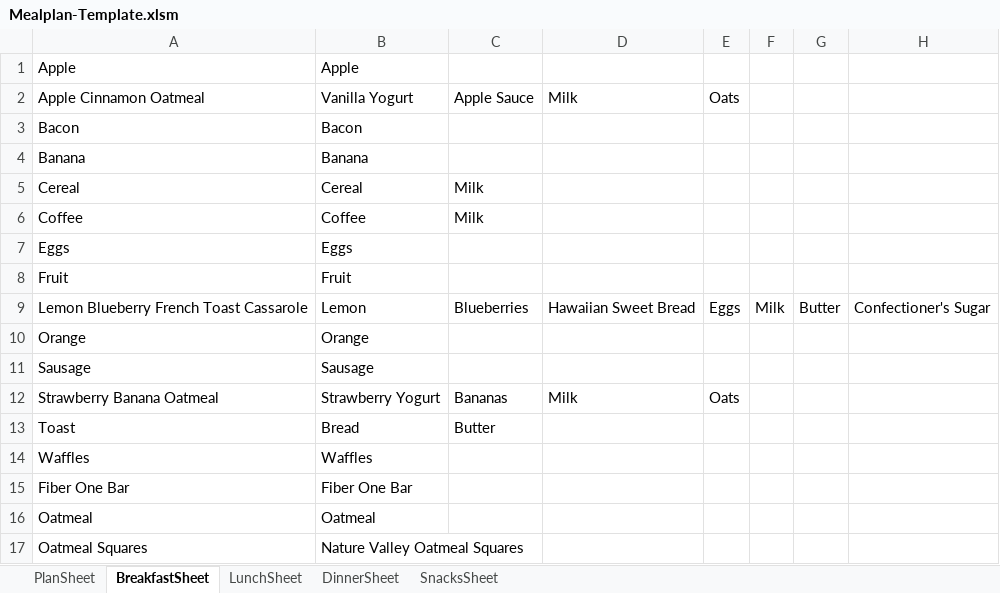
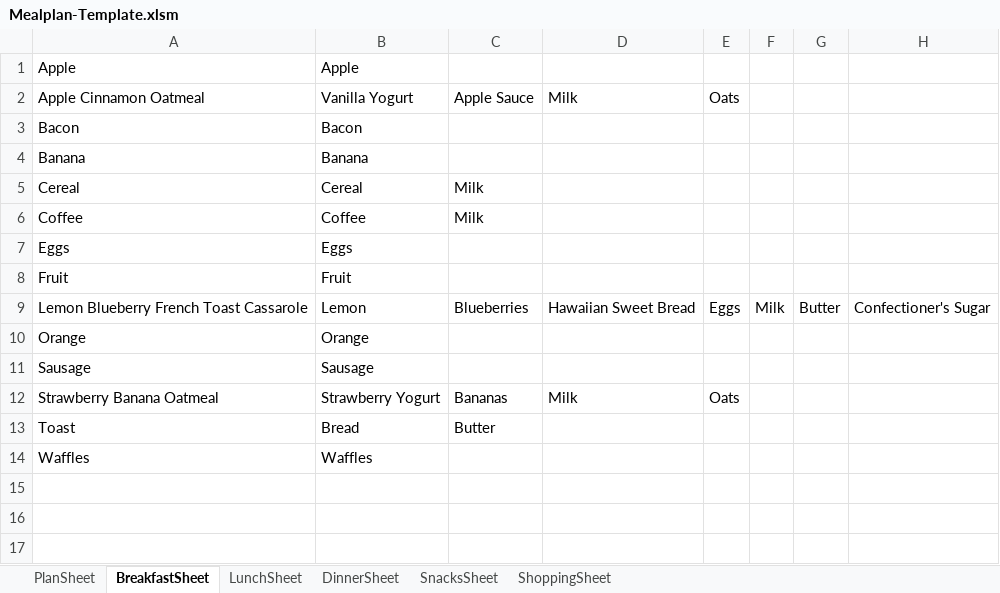
Before and after one commit to RaymondWise/Excel-Weekly-Meal-Plan-Shopping-List-Generator, an Excel workbook: Mealplan-Template.xlsm, sheet BreakfastSheet, drawn as a sheet; values as stored, in another font and other column widths than the file's, no borders; the diff names each change by its address in the sheet, - before the commit and + after, or states it on an @@ line.

```diff
--- a/Mealplan-Template.xlsm (sheet BreakfastSheet)
+++ b/Mealplan-Template.xlsm (sheet BreakfastSheet)
@@ sheet tab unhidden: ShoppingSheet @@
-row 15: Fiber One Bar | Fiber One Bar
-row 16: Oatmeal | Oatmeal
-row 17: Oatmeal Squares | Nature Valley Oatmeal Squares
```
Also changed, not shown: sheet DinnerSheet, sheet LunchSheet, sheet PlanSheet, sheet SnacksSheet, charts or pictures.
